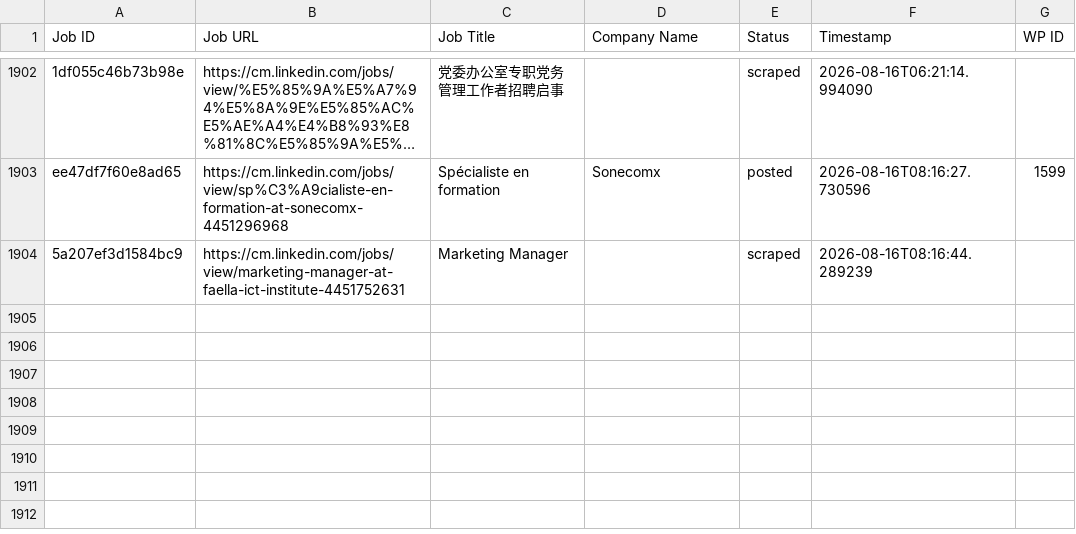
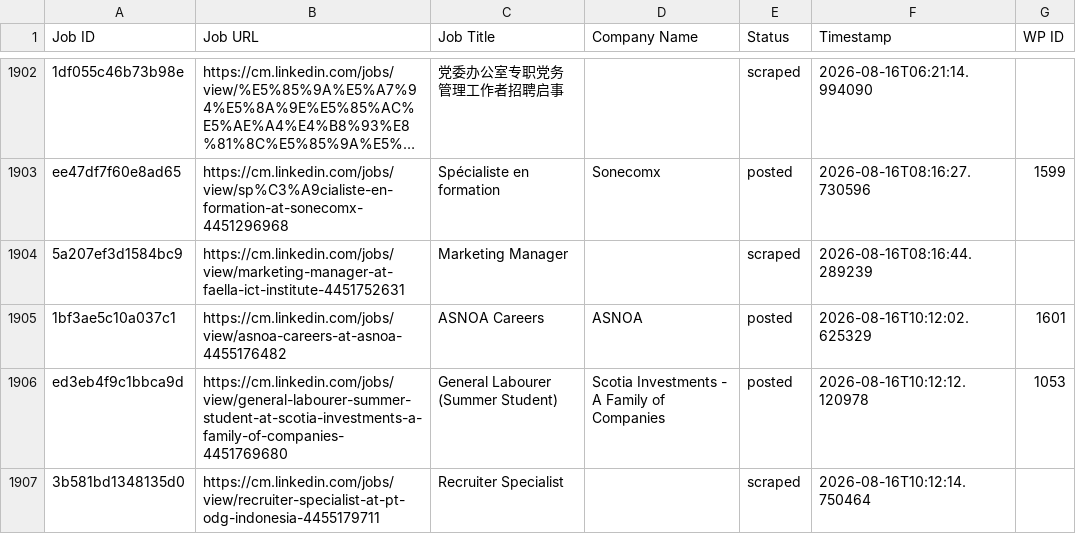
Before and after one commit to innovationinc2000/cm, a CSV file: processed_jobs.csv, drawn as a sheet; only a part is shown, gaps mark what is left out; long unchanged cells end in …; the diff names each change by its address in the sheet, - before the commit and + after, or states it on an @@ line.

```diff
--- a/processed_jobs.csv
+++ b/processed_jobs.csv
+row 1905: 1bf3ae5c10a037c1 | https://cm.linkedin.com/jobs/view/asnoa-careers-at-asnoa-4455176482 | ASNOA Careers | ASNOA | posted | 2026-08-16T10:12:02.625329 | 1601
+row 1906: ed3eb4f9c1bbca9d | https://cm.linkedin.com/jobs/view/general-labourer-summer-student-at-scotia-investments-a-family-of-companies-4451769680 | General Labourer (Summer Student) | Scotia Investments - A Family of Companies | posted | 2026-08-16T10:12:12.120978 | 1053
+row 1907: 3b581bd1348135d0 | https://cm.linkedin.com/jobs/view/recruiter-specialist-at-pt-odg-indonesia-4455179711 | Recruiter Specialist |  | scraped | 2026-08-16T10:12:14.750464
```
